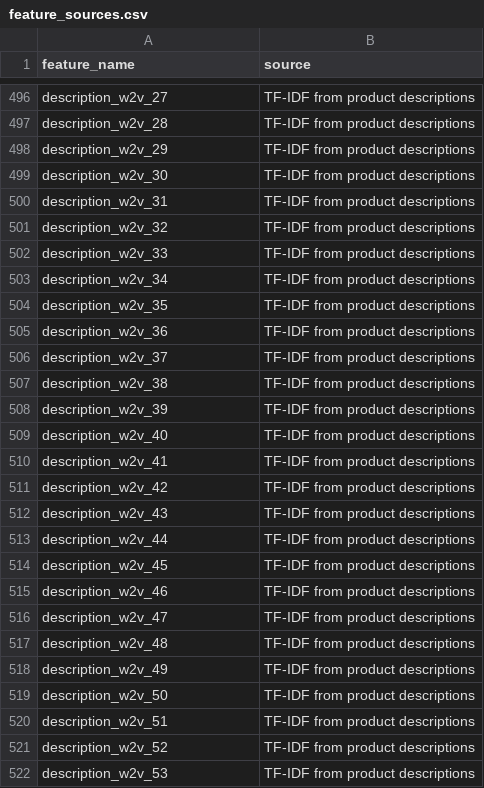
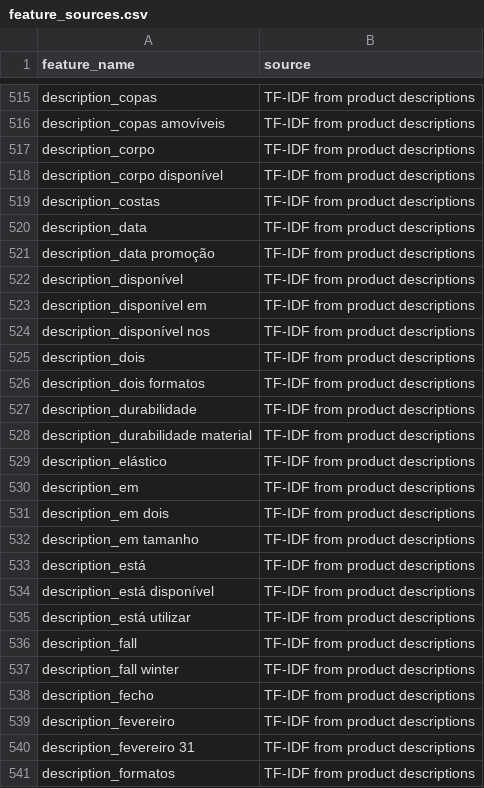
Before and after one commit to MiguelCabralOliveira/NappsRecommenderSystems, a CSV file: results/feature_sources.csv, drawn as a sheet; only a part is shown, gaps mark what is left out; addresses are those after the commit; the diff covers the shown part only; the diff names each change by its address in the sheet, - before the commit and + after, or states it on an @@ line.

```diff
--- a/results/feature_sources.csv
+++ b/results/feature_sources.csv
-A515 (feature_name): description_w2v_27
+A515 (feature_name): description_copas
-A516 (feature_name): description_w2v_28
+A516 (feature_name): description_copas amovíveis
-A517 (feature_name): description_w2v_29
+A517 (feature_name): description_corpo
-A518 (feature_name): description_w2v_30
+A518 (feature_name): description_corpo disponível
-A519 (feature_name): description_w2v_31
+A519 (feature_name): description_costas
-A520 (feature_name): description_w2v_32
+A520 (feature_name): description_data
-A521 (feature_name): description_w2v_33
+A521 (feature_name): description_data promoção
-A522 (feature_name): description_w2v_34
+A522 (feature_name): description_disponível
-A523 (feature_name): description_w2v_35
+A523 (feature_name): description_disponível em
-A524 (feature_name): description_w2v_36
+A524 (feature_name): description_disponível nos
-A525 (feature_name): description_w2v_37
+A525 (feature_name): description_dois
-A526 (feature_name): description_w2v_38
+A526 (feature_name): description_dois formatos
-A527 (feature_name): description_w2v_39
+A527 (feature_name): description_durabilidade
-A528 (feature_name): description_w2v_40
+A528 (feature_name): description_durabilidade material
-A529 (feature_name): description_w2v_41
+A529 (feature_name): description_elástico
-A530 (feature_name): description_w2v_42
+A530 (feature_name): description_em
-A531 (feature_name): description_w2v_43
+A531 (feature_name): description_em dois
-A532 (feature_name): description_w2v_44
+A532 (feature_name): description_em tamanho
-A533 (feature_name): description_w2v_45
+A533 (feature_name): description_está
-A534 (feature_name): description_w2v_46
+A534 (feature_name): description_está disponível
-A535 (feature_name): description_w2v_47
+A535 (feature_name): description_está utilizar
-A536 (feature_name): description_w2v_48
+A536 (feature_name): description_fall
-A537 (feature_name): description_w2v_49
+A537 (feature_name): description_fall winter
-A538 (feature_name): description_w2v_50
+A538 (feature_name): description_fecho
-A539 (feature_name): description_w2v_51
+A539 (feature_name): description_fevereiro
-A540 (feature_name): description_w2v_52
+A540 (feature_name): description_fevereiro 31
-A541 (feature_name): description_w2v_53
+A541 (feature_name): description_formatos
```
Also changed, not shown: 19 added rows and 73 edited cells elsewhere in this file, results/sample_after_created_at.csv, results/sample_after_product_type.csv, 39 other files.
